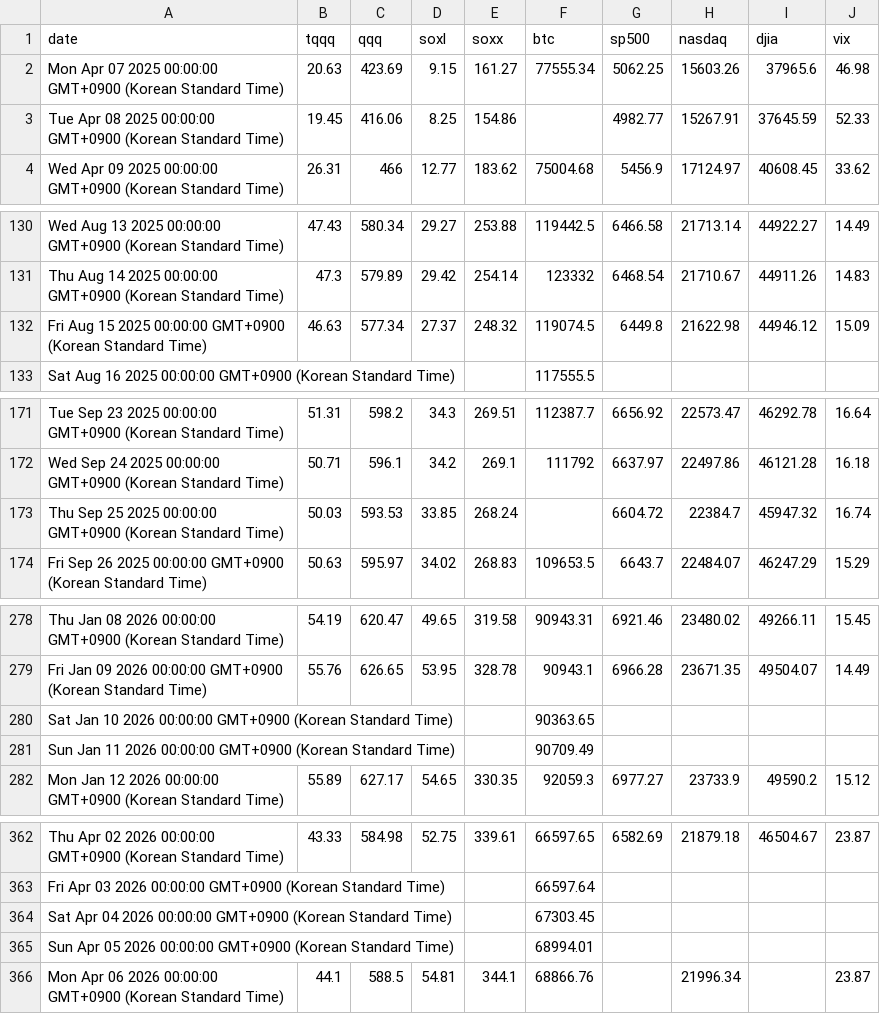
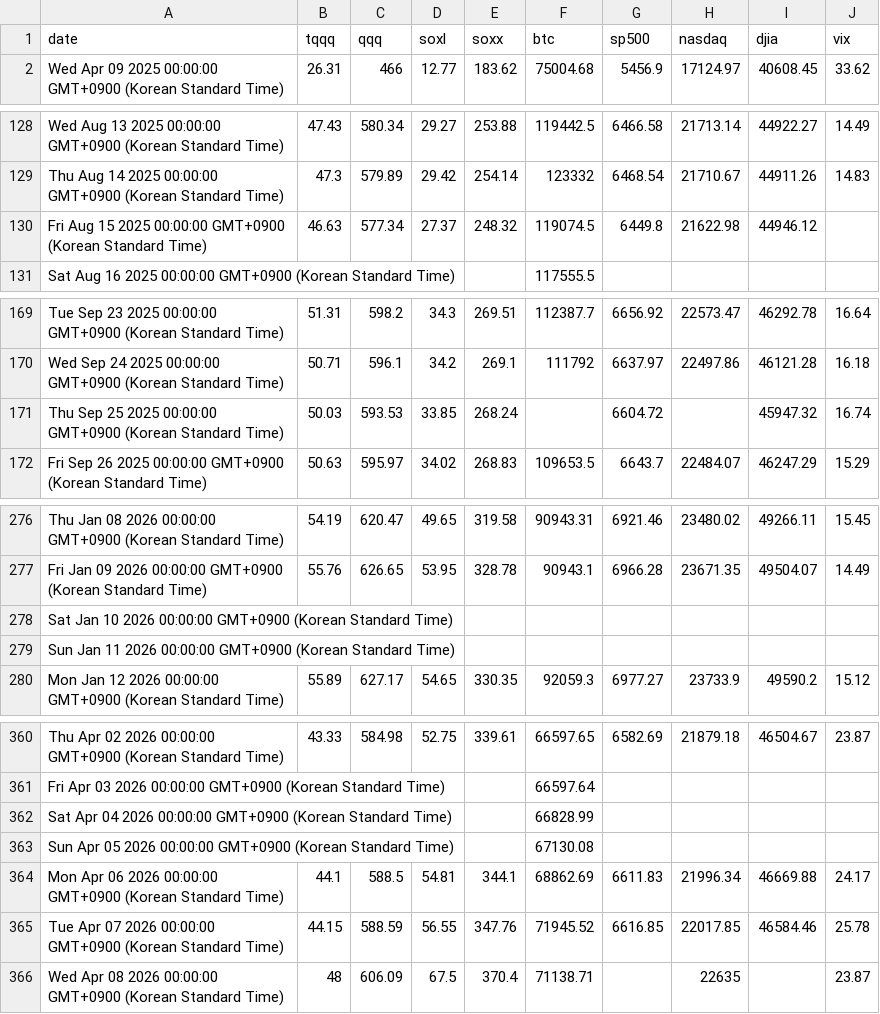
Before and after one commit to lemy38/market-prices, a CSV file: closing_prices - Sheet1.csv, drawn as a sheet; only a part is shown, gaps mark what is left out; the diff covers the shown part only.

Commit message:
Update closing prices

```diff
--- a/closing_prices - Sheet1.csv
+++ b/closing_prices - Sheet1.csv
@@ -1,4 +1,2 @@
 date,tqqq,qqq,soxl,soxx,btc,sp500,nasdaq,djia,vix
-Mon Apr 07 2025 00:00:00 GMT+0900 (Korean Standard Time),20.63,423.69,9.15,161.27,77555.34,5062.25,15603.26,37965.6,46.98
-Tue Apr 08 2025 00:00:00 GMT+0900 (Korean Standard Time),19.45,416.06,8.25,154.86,,4982.77,15267.91,37645.59,52.33
 Wed Apr 09 2025 00:00:00 GMT+0900 (Korean Standard Time),26.31,466,12.77,183.62,75004.68,5456.9,17124.97,40608.45,33.62
@@ -131,3 +129,3 @@ Wed Aug 13 2025 00:00:00 GMT+0900 (Korean Standard Time),47.43,580.34,29.27,253.
 Thu Aug 14 2025 00:00:00 GMT+0900 (Korean Standard Time),47.3,579.89,29.42,254.14,123332,6468.54,21710.67,44911.26,14.83
-Fri Aug 15 2025 00:00:00 GMT+0900 (Korean Standard Time),46.63,577.34,27.37,248.32,119074.5,6449.8,21622.98,44946.12,15.09
+Fri Aug 15 2025 00:00:00 GMT+0900 (Korean Standard Time),46.63,577.34,27.37,248.32,119074.5,6449.8,21622.98,44946.12,
 Sat Aug 16 2025 00:00:00 GMT+0900 (Korean Standard Time),,,,,117555.5,,,,
@@ -172,3 +170,3 @@ Tue Sep 23 2025 00:00:00 GMT+0900 (Korean Standard Time),51.31,598.2,34.3,269.51
 Wed Sep 24 2025 00:00:00 GMT+0900 (Korean Standard Time),50.71,596.1,34.2,269.1,111792,6637.97,22497.86,46121.28,16.18
-Thu Sep 25 2025 00:00:00 GMT+0900 (Korean Standard Time),50.03,593.53,33.85,268.24,,6604.72,22384.7,45947.32,16.74
+Thu Sep 25 2025 00:00:00 GMT+0900 (Korean Standard Time),50.03,593.53,33.85,268.24,,6604.72,,45947.32,16.74
 Fri Sep 26 2025 00:00:00 GMT+0900 (Korean Standard Time),50.63,595.97,34.02,268.83,109653.5,6643.7,22484.07,46247.29,15.29
@@ -279,4 +277,4 @@ Thu Jan 08 2026 00:00:00 GMT+0900 (Korean Standard Time),54.19,620.47,49.65,319.
 Fri Jan 09 2026 00:00:00 GMT+0900 (Korean Standard Time),55.76,626.65,53.95,328.78,90943.1,6966.28,23671.35,49504.07,14.49
-Sat Jan 10 2026 00:00:00 GMT+0900 (Korean Standard Time),,,,,90363.65,,,,
-Sun Jan 11 2026 00:00:00 GMT+0900 (Korean Standard Time),,,,,90709.49,,,,
+Sat Jan 10 2026 00:00:00 GMT+0900 (Korean Standard Time),,,,,,,,,
+Sun Jan 11 2026 00:00:00 GMT+0900 (Korean Standard Time),,,,,,,,,
 Mon Jan 12 2026 00:00:00 GMT+0900 (Korean Standard Time),55.89,627.17,54.65,330.35,92059.3,6977.27,23733.9,49590.2,15.12
@@ -363,4 +361,6 @@ Thu Apr 02 2026 00:00:00 GMT+0900 (Korean Standard Time),43.33,584.98,52.75,339.
 Fri Apr 03 2026 00:00:00 GMT+0900 (Korean Standard Time),,,,,66597.64,,,,
-Sat Apr 04 2026 00:00:00 GMT+0900 (Korean Standard Time),,,,,67303.45,,,,
-Sun Apr 05 2026 00:00:00 GMT+0900 (Korean Standard Time),,,,,68994.01,,,,
-Mon Apr 06 2026 00:00:00 GMT+0900 (Korean Standard Time),44.1,588.5,54.81,344.1,68866.76,,21996.34,,23.87
+Sat Apr 04 2026 00:00:00 GMT+0900 (Korean Standard Time),,,,,66828.99,,,,
+Sun Apr 05 2026 00:00:00 GMT+0900 (Korean Standard Time),,,,,67130.08,,,,
+Mon Apr 06 2026 00:00:00 GMT+0900 (Korean Standard Time),44.1,588.5,54.81,344.1,68862.69,6611.83,21996.34,46669.88,24.17
+Tue Apr 07 2026 00:00:00 GMT+0900 (Korean Standard Time),44.15,588.59,56.55,347.76,71945.52,6616.85,22017.85,46584.46,25.78
+Wed Apr 08 2026 00:00:00 GMT+0900 (Korean Standard Time),48,606.09,67.5,370.4,71138.71,,22635,,23.87
```
Also changed, not shown: 1 edited cell elsewhere in this file.
